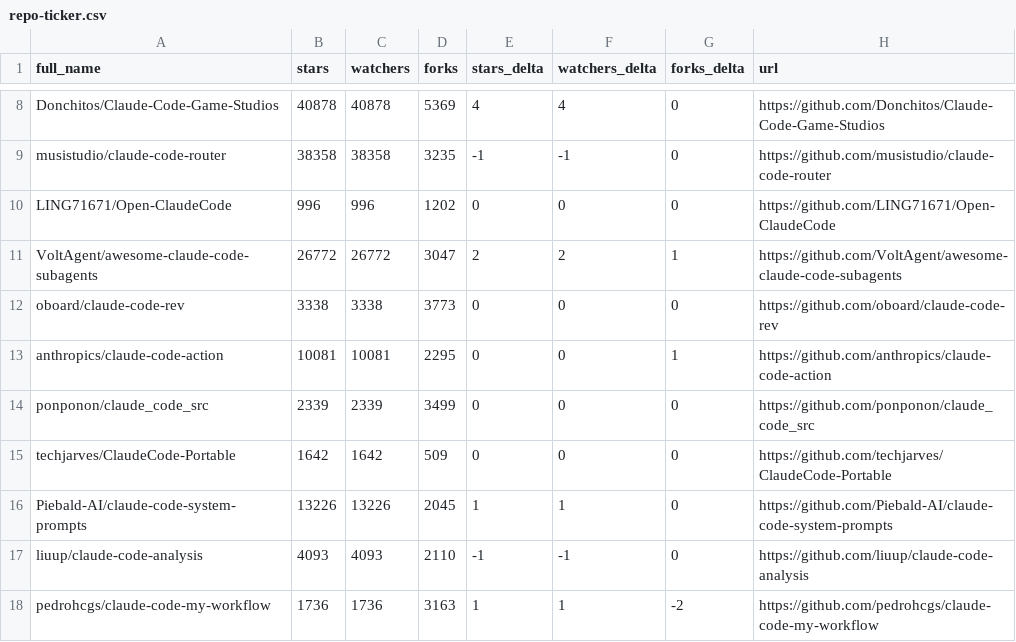
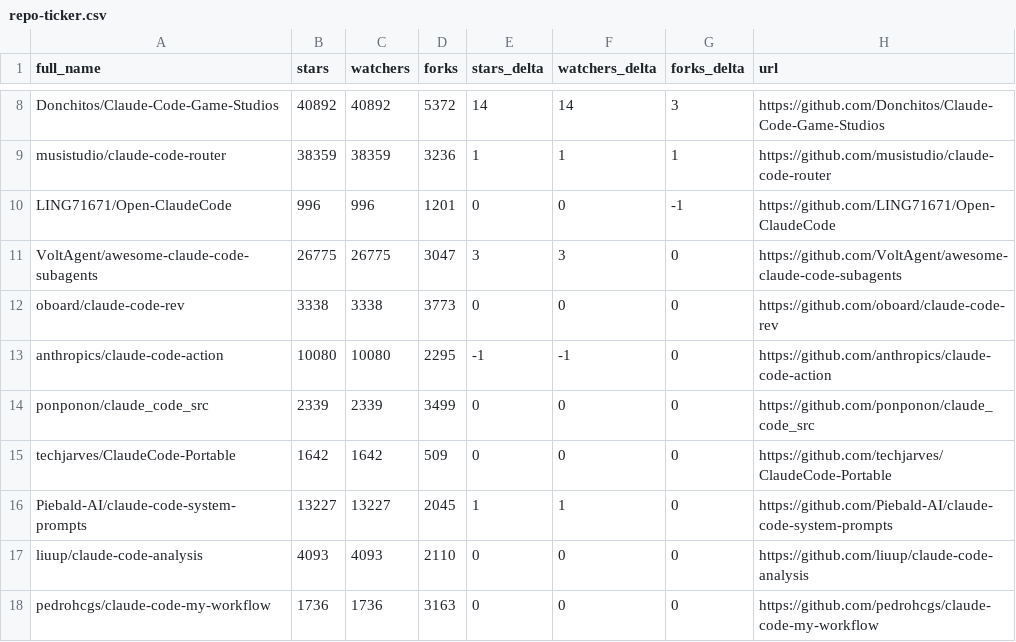
Before and after one commit to g2goose/awesome-claude-code, a CSV file: data/repo-ticker.csv, drawn as a sheet; only a part is shown, gaps mark what is left out; the diff covers the shown part only; the diff names each change by its address in the sheet, - before the commit and + after, or states it on an @@ line.

```diff
--- a/data/repo-ticker.csv
+++ b/data/repo-ticker.csv
-B8 (stars): 40878
+B8 (stars): 40892
-C8 (watchers): 40878
+C8 (watchers): 40892
-D8 (forks): 5369
+D8 (forks): 5372
-E8 (stars_delta): 4
+E8 (stars_delta): 14
-F8 (watchers_delta): 4
+F8 (watchers_delta): 14
-G8 (forks_delta): 0
+G8 (forks_delta): 3
-B9 (stars): 38358
+B9 (stars): 38359
-C9 (watchers): 38358
+C9 (watchers): 38359
-D9 (forks): 3235
+D9 (forks): 3236
-E9 (stars_delta): -1
+E9 (stars_delta): 1
-F9 (watchers_delta): -1
+F9 (watchers_delta): 1
-G9 (forks_delta): 0
+G9 (forks_delta): 1
-D10 (forks): 1202
+D10 (forks): 1201
-G10 (forks_delta): 0
+G10 (forks_delta): -1
-B11 (stars): 26772
+B11 (stars): 26775
-C11 (watchers): 26772
+C11 (watchers): 26775
-E11 (stars_delta): 2
+E11 (stars_delta): 3
-F11 (watchers_delta): 2
+F11 (watchers_delta): 3
-G11 (forks_delta): 1
+G11 (forks_delta): 0
-B13 (stars): 10081
+B13 (stars): 10080
-C13 (watchers): 10081
+C13 (watchers): 10080
-E13 (stars_delta): 0
+E13 (stars_delta): -1
-F13 (watchers_delta): 0
+F13 (watchers_delta): -1
-G13 (forks_delta): 1
+G13 (forks_delta): 0
-B16 (stars): 13226
+B16 (stars): 13227
-C16 (watchers): 13226
+C16 (watchers): 13227
-E17 (stars_delta): -1
+E17 (stars_delta): 0
-F17 (watchers_delta): -1
+F17 (watchers_delta): 0
-E18 (stars_delta): 1
+E18 (stars_delta): 0
-F18 (watchers_delta): 1
+F18 (watchers_delta): 0
-G18 (forks_delta): -2
+G18 (forks_delta): 0
```
Also changed, not shown: 3 added rows, 3 removed rows, 2 moved rows and 108 edited cells elsewhere in this file, 4 other files.
